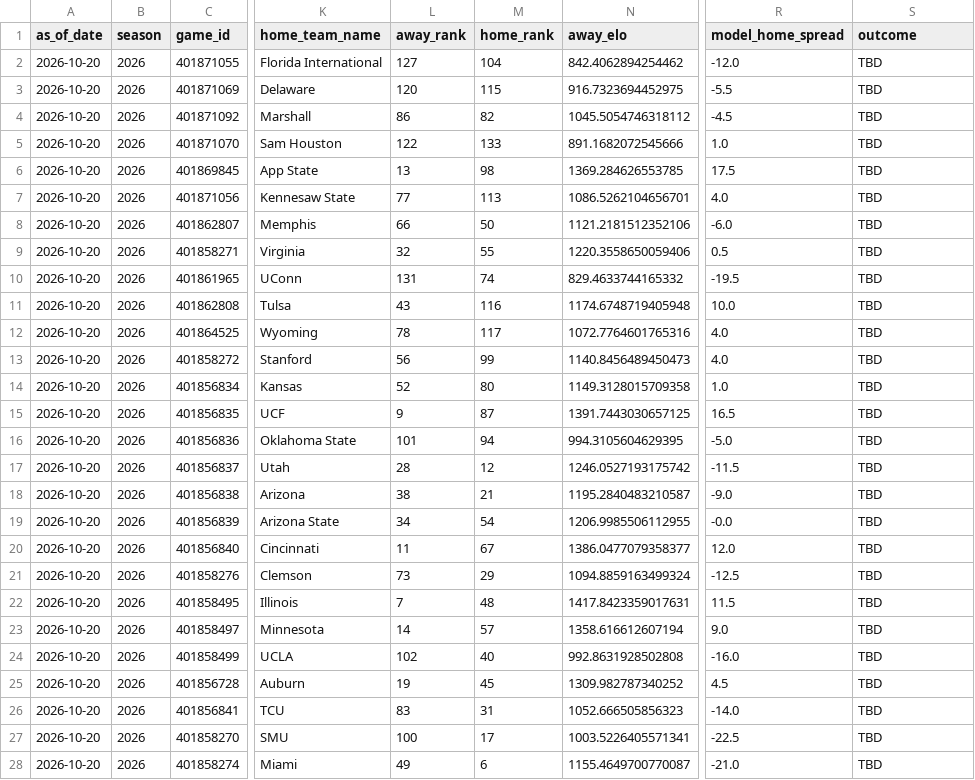
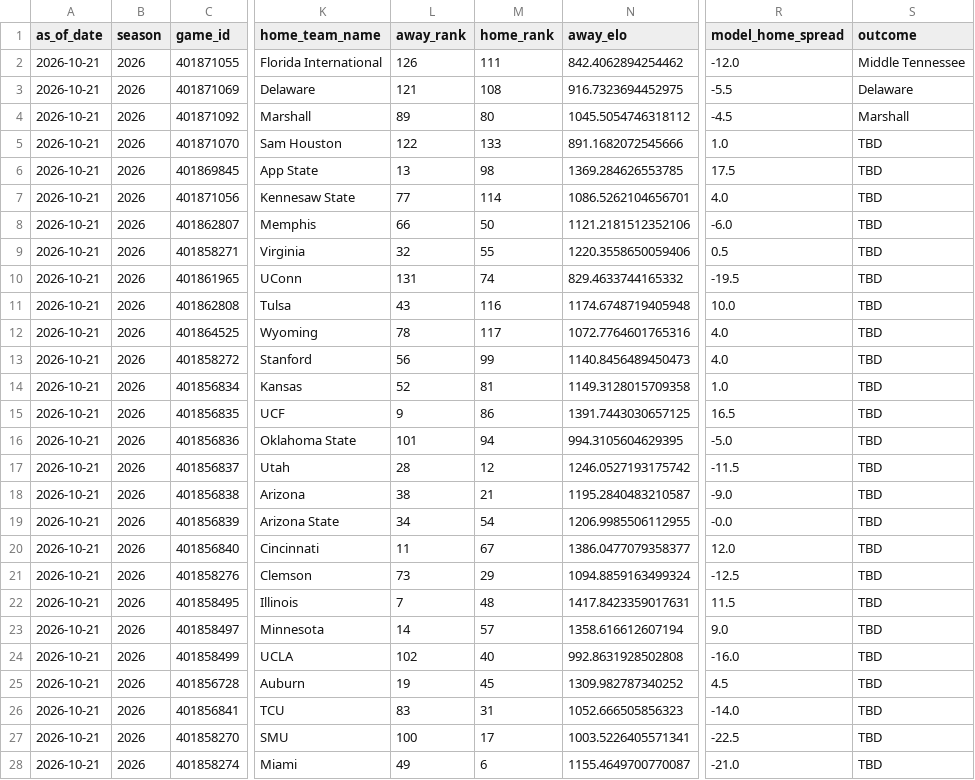
Before and after one commit to schwill2018/schwill2018.github.io, a CSV file: assets/data/fbs-elo/weekly_projections.csv, drawn as a sheet; only a part is shown, gaps mark what is left out; the diff covers the shown part only; the diff names each change by its address in the sheet, - before the commit and + after, or states it on an @@ line.

```diff
--- a/assets/data/fbs-elo/weekly_projections.csv
+++ b/assets/data/fbs-elo/weekly_projections.csv
-A2:A28 (as_of_date): 2026-10-20
+A2:A28 (as_of_date): 2026-10-21
-L2 (away_rank): 127
+L2 (away_rank): 126
-M2 (home_rank): 104
+M2 (home_rank): 111
-S2 (outcome): TBD
+S2 (outcome): Middle Tennessee
-L3 (away_rank): 120
+L3 (away_rank): 121
-M3 (home_rank): 115
+M3 (home_rank): 108
-S3 (outcome): TBD
+S3 (outcome): Delaware
-L4 (away_rank): 86
+L4 (away_rank): 89
-M4 (home_rank): 82
+M4 (home_rank): 80
-S4 (outcome): TBD
+S4 (outcome): Marshall
-M7 (home_rank): 113
+M7 (home_rank): 114
-M14 (home_rank): 80
+M14 (home_rank): 81
-M15 (home_rank): 87
+M15 (home_rank): 86
```
Also changed, not shown: 39 edited cells elsewhere in this file, assets/data/fbs-elo/current_elo_rankings.csv, 1 other file.
